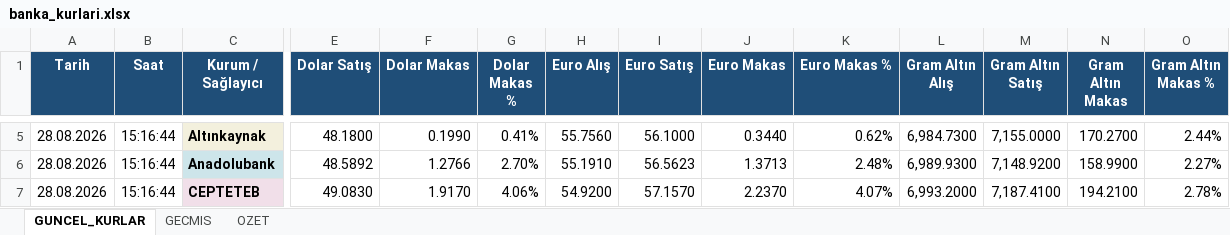
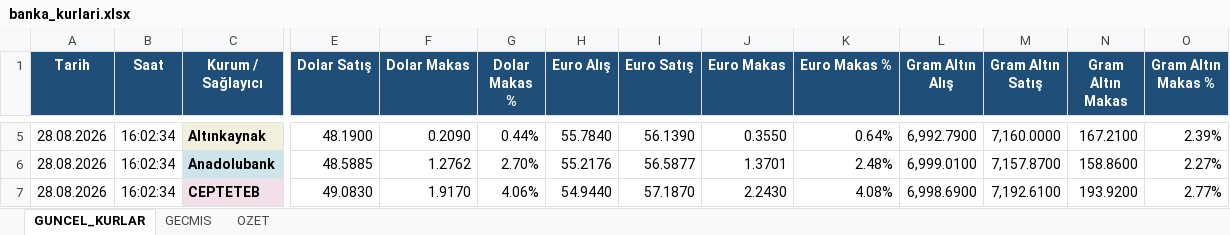
Before and after one commit to ozgeyamc/banka-kurlari-takip, an Excel workbook: output/banka_kurlari.xlsx, sheet GUNCEL_KURLAR, drawn as a sheet; only a part is shown, gaps mark what is left out; values as stored, in another font and other column widths than the file's, no borders; conditional formats and table styles not drawn; the diff covers the shown part only; the diff names each change by its address in the sheet, - before the commit and + after, or states it on an @@ line.

```diff
--- a/output/banka_kurlari.xlsx (sheet GUNCEL_KURLAR)
+++ b/output/banka_kurlari.xlsx (sheet GUNCEL_KURLAR)
-B5:B7 (Saat): 15:16:44
+B5:B7 (Saat): 16:02:34
-E5 (Dolar Satış): 48.1800
+E5 (Dolar Satış): 48.1900
-F5 (Dolar Makas): 0.1990
+F5 (Dolar Makas): 0.2090
-G5 (Dolar Makas %): 0.41%
+G5 (Dolar Makas %): 0.44%
-H5 (Euro Alış): 55.7560
+H5 (Euro Alış): 55.7840
-I5 (Euro Satış): 56.1000
+I5 (Euro Satış): 56.1390
-J5 (Euro Makas): 0.3440
+J5 (Euro Makas): 0.3550
-K5 (Euro Makas %): 0.62%
+K5 (Euro Makas %): 0.64%
-L5 (Gram Altın Alış): 6,984.7300
+L5 (Gram Altın Alış): 6,992.7900
-M5 (Gram Altın Satış): 7,155.0000
+M5 (Gram Altın Satış): 7,160.0000
-N5 (Gram Altın Makas): 170.2700
+N5 (Gram Altın Makas): 167.2100
-O5 (Gram Altın Makas %): 2.44%
+O5 (Gram Altın Makas %): 2.39%
-E6 (Dolar Satış): 48.5892
+E6 (Dolar Satış): 48.5885
-F6 (Dolar Makas): 1.2766
+F6 (Dolar Makas): 1.2762
-H6 (Euro Alış): 55.1910
+H6 (Euro Alış): 55.2176
-I6 (Euro Satış): 56.5623
+I6 (Euro Satış): 56.5877
-J6 (Euro Makas): 1.3713
+J6 (Euro Makas): 1.3701
-L6 (Gram Altın Alış): 6,989.9300
+L6 (Gram Altın Alış): 6,999.0100
-M6 (Gram Altın Satış): 7,148.9200
+M6 (Gram Altın Satış): 7,157.8700
-N6 (Gram Altın Makas): 158.9900
+N6 (Gram Altın Makas): 158.8600
-H7 (Euro Alış): 54.9200
+H7 (Euro Alış): 54.9440
-I7 (Euro Satış): 57.1570
+I7 (Euro Satış): 57.1870
-J7 (Euro Makas): 2.2370
+J7 (Euro Makas): 2.2430
-K7 (Euro Makas %): 4.07%
+K7 (Euro Makas %): 4.08%
-L7 (Gram Altın Alış): 6,993.2000
+L7 (Gram Altın Alış): 6,998.6900
-M7 (Gram Altın Satış): 7,187.4100
+M7 (Gram Altın Satış): 7,192.6100
-N7 (Gram Altın Makas): 194.2100
+N7 (Gram Altın Makas): 193.9200
-O7 (Gram Altın Makas %): 2.78%
+O7 (Gram Altın Makas %): 2.77%
```
Also changed, not shown: 314 edited cells elsewhere in this sheet, sheet GECMIS, sheet OZET, charts or pictures, 2 other files.
